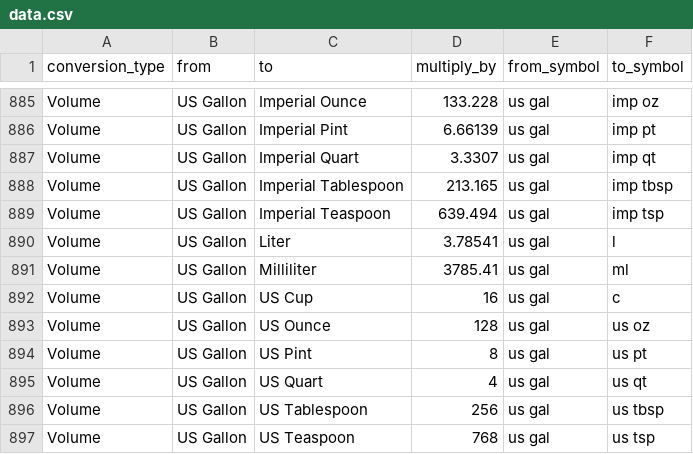
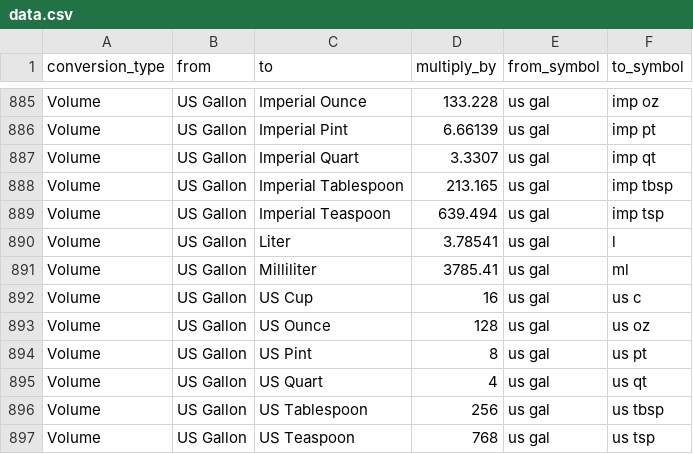
Before and after one commit to ulises-codes/convertify_api_rust, a CSV file: src/resources/data.csv, drawn as a sheet; only a part is shown, gaps mark what is left out.

Commit message:
Fix unit abbreviation

```diff
--- a/src/resources/data.csv
+++ b/src/resources/data.csv
@@ -891,3 +891,3 @@ Volume,US Gallon,Liter,3.78541,us gal,l
 Volume,US Gallon,Milliliter,3785.41,us gal,ml
-Volume,US Gallon,US Cup,16,us gal,c
+Volume,US Gallon,US Cup,16,us gal,us c
 Volume,US Gallon,US Ounce,128,us gal,us oz
```
